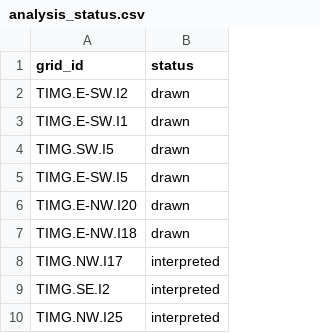
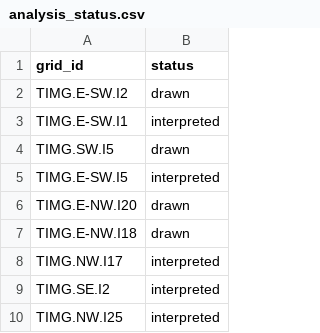
Before and after one commit to kimedher/timgadhouses, a CSV file: scripts/analysis_status.csv, drawn as a sheet.

```diff
--- a/scripts/analysis_status.csv
+++ b/scripts/analysis_status.csv
@@ -2,5 +2,5 @@ grid_id,status
 TIMG.E-SW.I2,drawn
-TIMG.E-SW.I1,drawn
+TIMG.E-SW.I1,interpreted
 TIMG.SW.I5,drawn
-TIMG.E-SW.I5,drawn
+TIMG.E-SW.I5,interpreted
 TIMG.E-NW.I20,drawn
```
